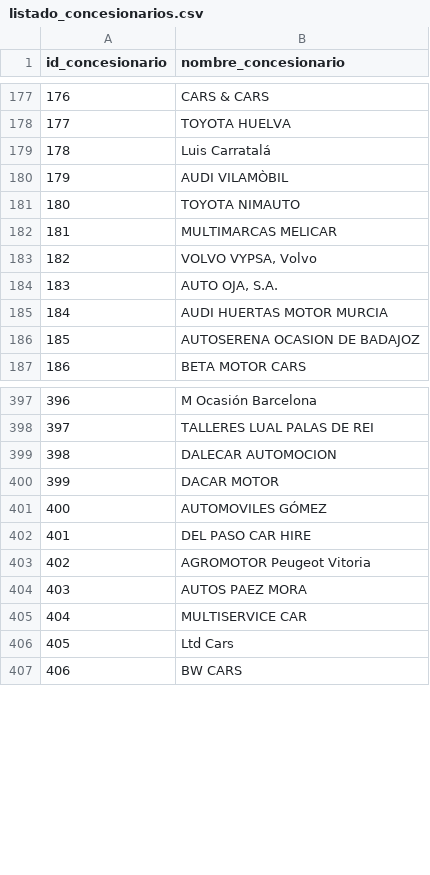
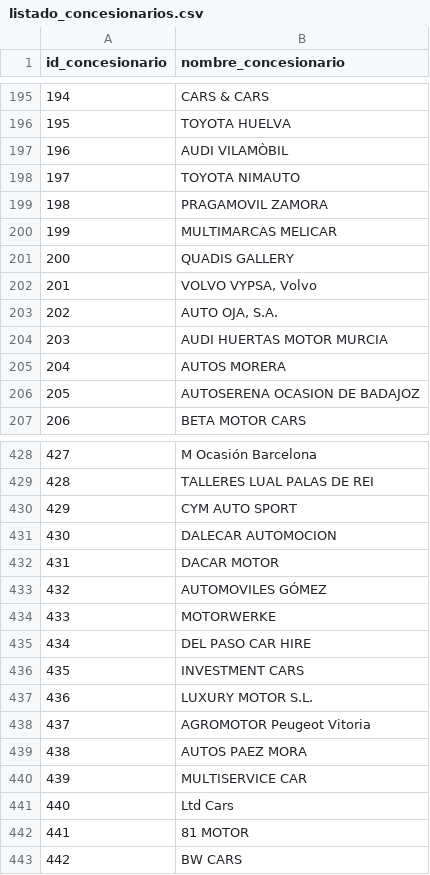
Before and after one commit to Morann96/coches_segunda_mano, a CSV file: bin/listado_concesionarios.csv, drawn as a sheet; only a part is shown, gaps mark what is left out; the diff covers the shown part only; the diff names each change by its address in the sheet, - before the commit and + after, or states it on an @@ line.

```diff
--- a/bin/listado_concesionarios.csv
+++ b/bin/listado_concesionarios.csv
@@ column A (id_concesionario) renumbered from row 11 down @@
@@ row 179 moved to row 159: 158 @@
+row 199: 198 | PRAGAMOVIL ZAMORA
+row 201: 200 | QUADIS GALLERY
+row 205: 204 | AUTOS MORERA
+row 430: 429 | CYM AUTO SPORT
+row 434: 433 | MOTORWERKE
+row 436: 435 | INVESTMENT CARS
+row 437: 436 | LUXURY MOTOR S.L.
+row 442: 441 | 81 MOTOR
```
Also changed, not shown: 43 added rows, 23 moved rows and 5 edited cells elsewhere in this file, bin/listado_modelos.csv, bin/listado_provincias.csv, 6 other files.
